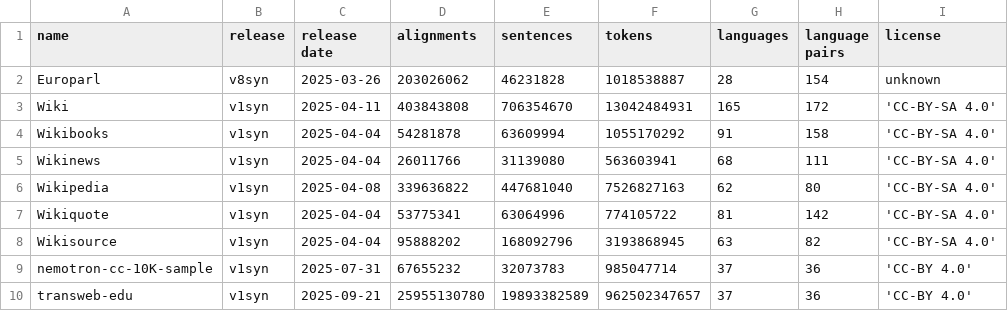
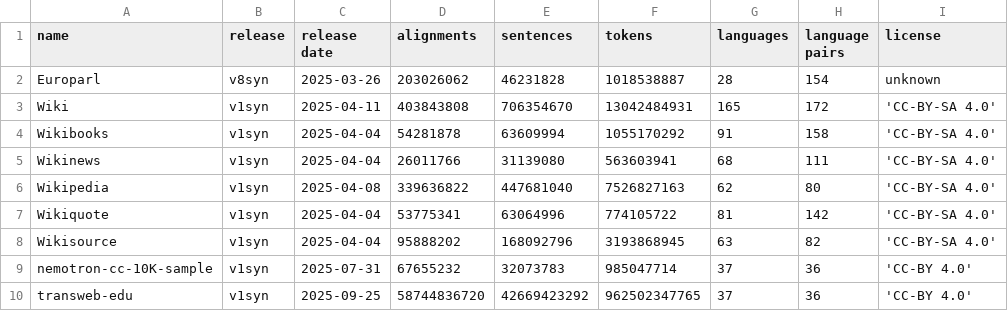
Before and after one commit to Helsinki-NLP/synOPUS, a TSV file: info/RELEASES.tsv, drawn as a sheet.

Commit message:
transweb-edu release v1syn added

```diff
--- a/info/RELEASES.tsv
+++ b/info/RELEASES.tsv
@@ -9,2 +9,2 @@ Wikisource	v1syn	2025-04-04	95888202	168092796	3193868945	63	82	'CC-BY-SA 4.0'
 nemotron-cc-10K-sample	v1syn	2025-07-31	67655232	32073783	985047714	37	36	'CC-BY 4.0'
-transweb-edu	v1syn	2025-09-21	25955130780	19893382589	962502347657	37	36	'CC-BY 4.0'
+transweb-edu	v1syn	2025-09-25	58744836720	42669423292	962502347765	37	36	'CC-BY 4.0'
```
Also changed, not shown: info/RELEASE_HISTORY.tsv, info/RELEASE_LICENSES.tsv, 11 other files.
